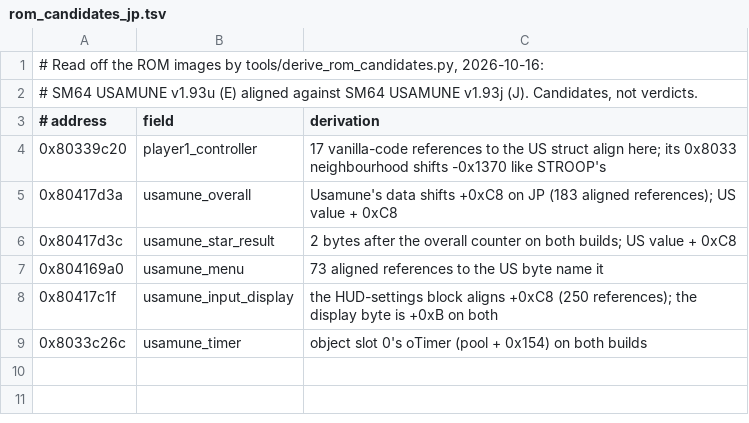
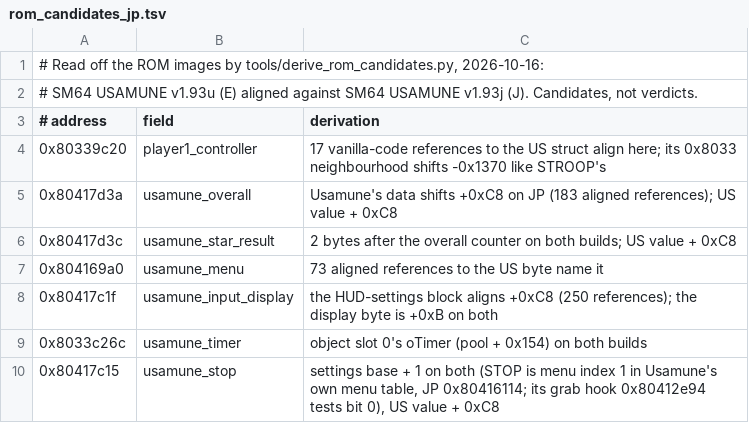
Before and after one commit to griffinbeels/SM64-Trainer, a TSV file: src/sm64_events/data/rom_candidates_jp.tsv, drawn as a sheet; the diff names each change by its address in the sheet, - before the commit and + after, or states it on an @@ line.

```diff
--- a/src/sm64_events/data/rom_candidates_jp.tsv
+++ b/src/sm64_events/data/rom_candidates_jp.tsv
+row 10: 0x80417c15 | usamune_stop | settings base + 1 on both (STOP is menu index 1 in Usamune's own menu table, JP 0x80416114; its grab hook 0x80412e94 tests bit 0), US value + 0xC8
```
Also changed, not shown: 12 other files.
